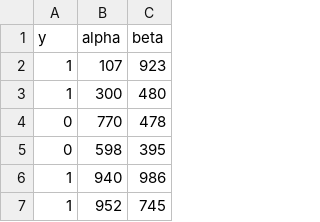
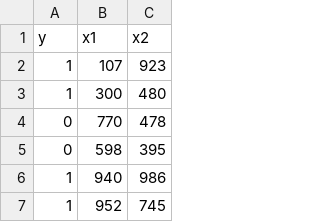
Before and after one commit to Saqib-09/saaq, a CSV file: 2d_dataset_8.csv, drawn as a sheet; only a part is shown.

Commit message:
Update 2d_dataset_8.csv

```diff
--- a/2d_dataset_8.csv
+++ b/2d_dataset_8.csv
@@ -1,2 +1,2 @@
-y,alpha,beta
+y,x1,x2
 1,107,923
```
